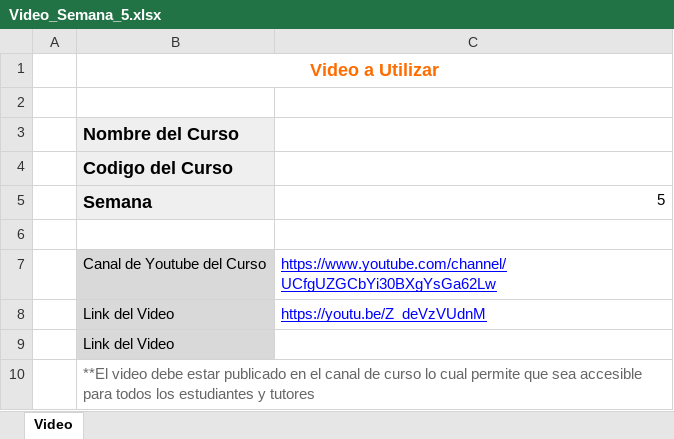
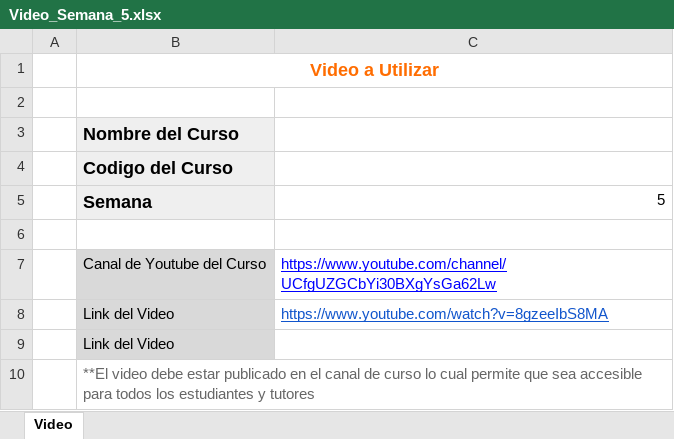
Before and after one commit to CococysLabs/770-Introduccion-a-la-Programacion-y-Computacion-1, an Excel workbook: Ciclo-2026-Segundo-Semestre/Contenido/5. Contenidos/Semana_5/Video_Semana_5.xlsx, sheet Video, drawn as a sheet; values as stored, in another font and other column widths than the file's, no borders; charts and pictures not drawn; the diff names each change by its address in the sheet, - before the commit and + after, or states it on an @@ line.

Commit message:
feat: agregar ejemplo de Estructuras de datos para el ciclo Ciclo-2026-Segundo-Semestre

```diff
--- a/Ciclo-2026-Segundo-Semestre/Contenido/5. Contenidos/Semana_5/Video_Semana_5.xlsx (sheet Video)
+++ b/Ciclo-2026-Segundo-Semestre/Contenido/5. Contenidos/Semana_5/Video_Semana_5.xlsx (sheet Video)
-C8: https://youtu.be/Z_deVzVUdnM
+C8: https://www.youtube.com/watch?v=8gzeeIbS8MA
-C8 text colour: #0000FF
+C8 text colour: #1155CC
```
Also changed, not shown: charts or pictures, 23 other files.
